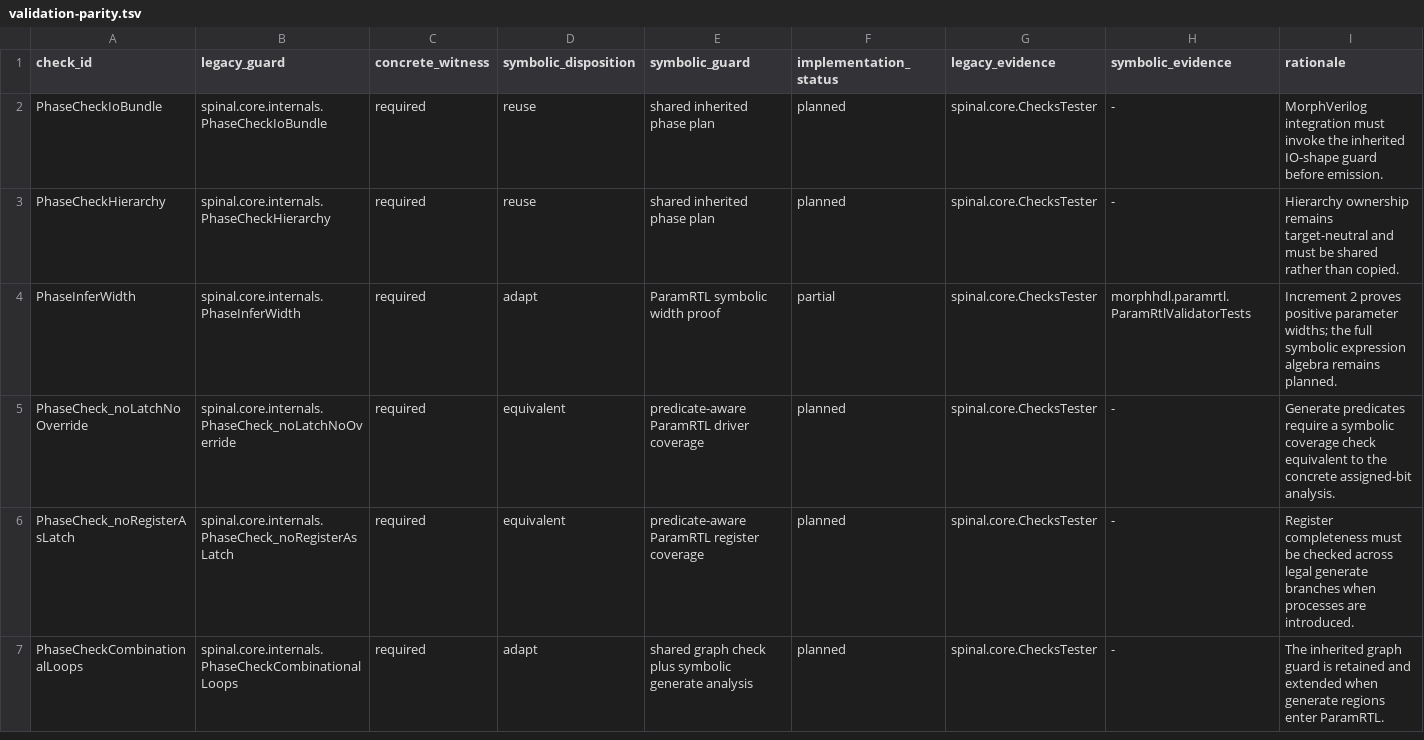
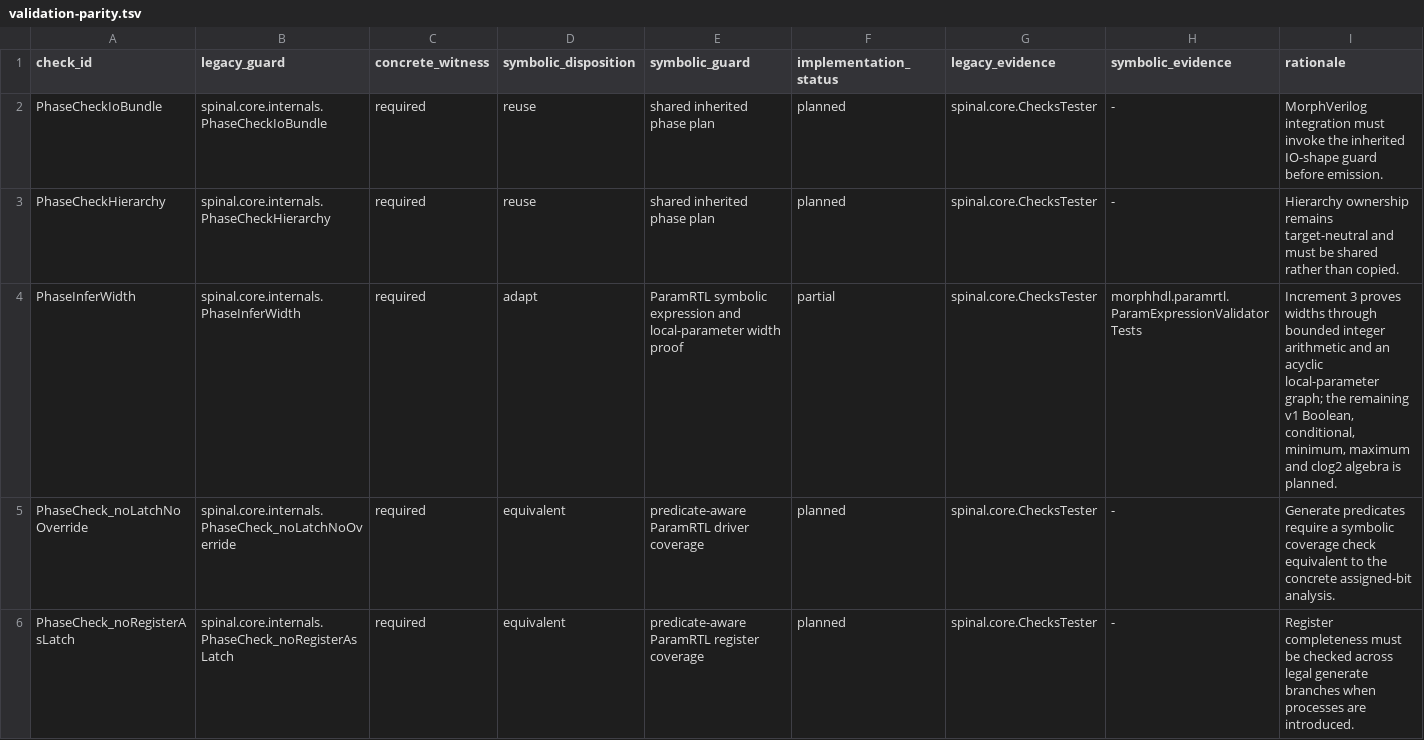
Before and after one commit to pysolvesemi/MorphHDL, a TSV file: morphhdl/contracts/validation-parity.tsv, drawn as a sheet; only a part is shown; the shorter side is filled out with more unchanged rows.

Commit message:
Add parameter expression and localparam support

```diff
--- a/morphhdl/contracts/validation-parity.tsv
+++ b/morphhdl/contracts/validation-parity.tsv
@@ -3,3 +3,3 @@ PhaseCheckIoBundle	spinal.core.internals.PhaseCheckIoBundle	required	reuse	share
 PhaseCheckHierarchy	spinal.core.internals.PhaseCheckHierarchy	required	reuse	shared inherited phase plan	planned	spinal.core.ChecksTester	-	Hierarchy ownership remains target-neutral and must be shared rather than copied.
-PhaseInferWidth	spinal.core.internals.PhaseInferWidth	required	adapt	ParamRTL symbolic width proof	partial	spinal.core.ChecksTester	morphhdl.paramrtl.ParamRtlValidatorTests	Increment 2 proves positive parameter widths; the full symbolic expression algebra remains planned.
+PhaseInferWidth	spinal.core.internals.PhaseInferWidth	required	adapt	ParamRTL symbolic expression and local-parameter width proof	partial	spinal.core.ChecksTester	morphhdl.paramrtl.ParamExpressionValidatorTests	Increment 3 proves widths through bounded integer arithmetic and an acyclic local-parameter graph; the remaining v1 Boolean, conditional, minimum, maximum and clog2 algebra is planned.
 PhaseCheck_noLatchNoOverride	spinal.core.internals.PhaseCheck_noLatchNoOverride	required	equivalent	predicate-aware ParamRTL driver coverage	planned	spinal.core.ChecksTester	-	Generate predicates require a symbolic coverage check equivalent to the concrete assigned-bit analysis.
```
Also changed, not shown: 22 other files.
